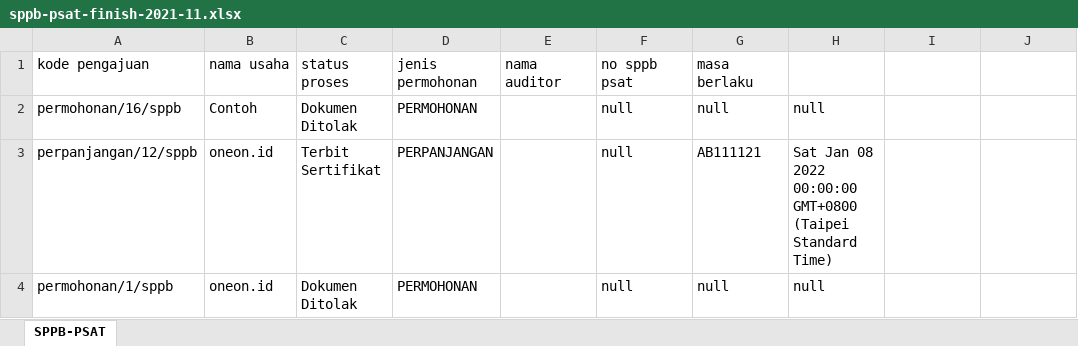
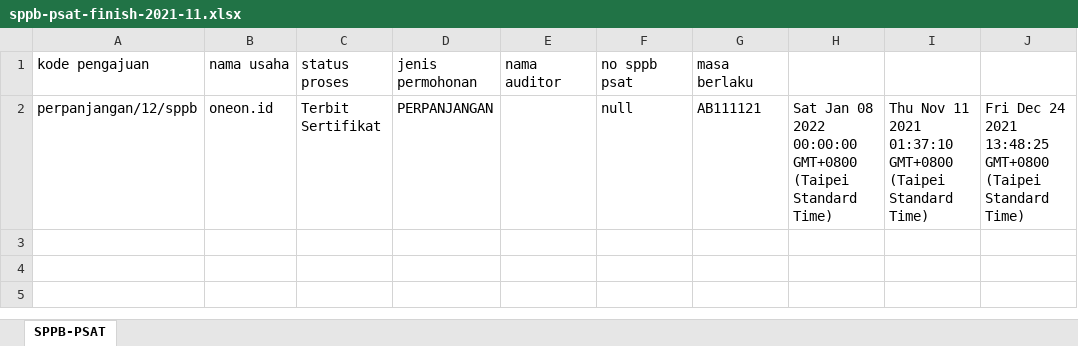
Before and after one commit to denandahp/si-psat-core, an Excel workbook: summary/sppb-psat-finish-2021-11.xlsx, sheet SPPB-PSAT, drawn as a sheet; values as stored, in another font and other column widths than the file's, no borders; removed rows and columns are numbered as before the commit, all else as after; the diff names each change by its address in the sheet, - before the commit and + after, or states it on an @@ line.

```diff
--- a/summary/sppb-psat-finish-2021-11.xlsx (sheet SPPB-PSAT)
+++ b/summary/sppb-psat-finish-2021-11.xlsx (sheet SPPB-PSAT)
-row 2: permohonan/16/sppb | Contoh | Dokumen Ditolak | PERMOHONAN |  | null | null | null
-I2: (empty)
+I2: Thu Nov 11 2021 01:37:10 GMT+0800 (Taipei Standard Time)
-J2: (empty)
+J2: Fri Dec 24 2021 13:48:25 GMT+0800 (Taipei Standard Time)
-row 4: permohonan/1/sppb | oneon.id | Dokumen Ditolak | PERMOHONAN |  | null | null | null
```
Also changed, not shown: summary/sppb-psat-finish-2021-12.xlsx, 1 other file.
